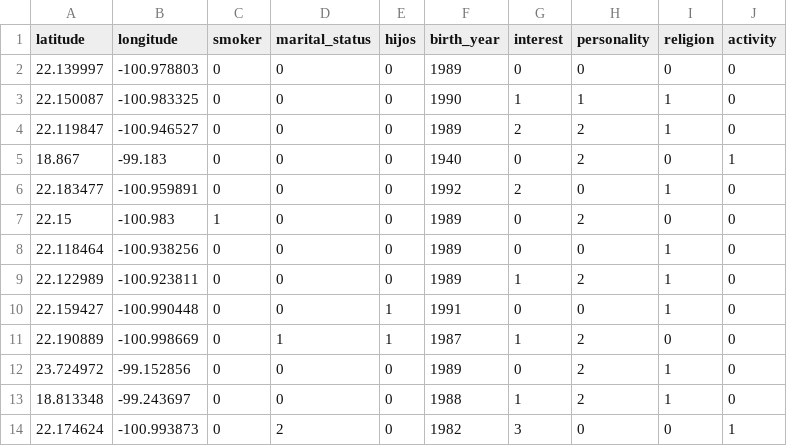
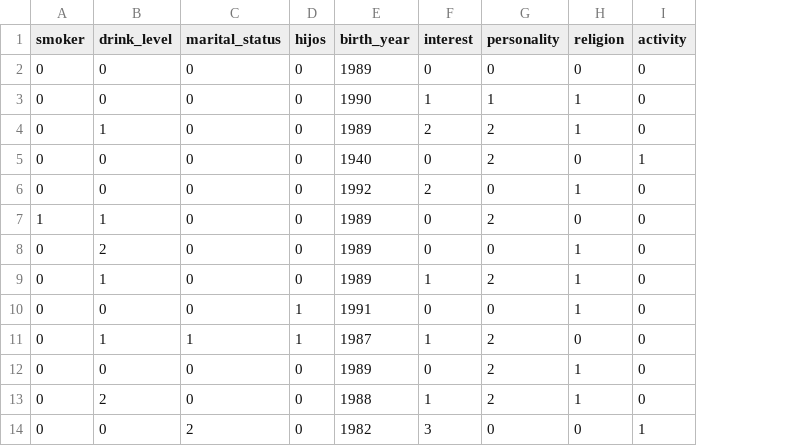
Before and after one commit to chengu1993/cs458, a CSV file: training/user_data.csv, drawn as a sheet; only a part is shown; removed rows and columns are numbered as before the commit, all else as after; the diff names each change by its address in the sheet, - before the commit and + after, or states it on an @@ line.

```diff
--- a/training/user_data.csv
+++ b/training/user_data.csv
-column A (latitude), rows 2-14: 22.139997 | 22.150087 | 22.119847 | 18.867 | 22.183477 | 22.15 | 22.118464 | 22.122989 | 22.159427 | 22.190889 | 23.724972 | 18.813348 | 22.174624
-column B (longitude), rows 2-14: -100.978803 | -100.983325 | -100.946527 | -99.183 | -100.959891 | -100.983 | -100.938256 | -100.923811 | -100.990448 | -100.998669 | -99.152856 | -99.243697 | -100.993873
+column B (drink_level), rows 2-14: 0 | 0 | 1 | 0 | 0 | 1 | 2 | 1 | 0 | 1 | 0 | 2 | 0
```
Also changed, not shown: scripts/user_label.csv, 3 other files.
